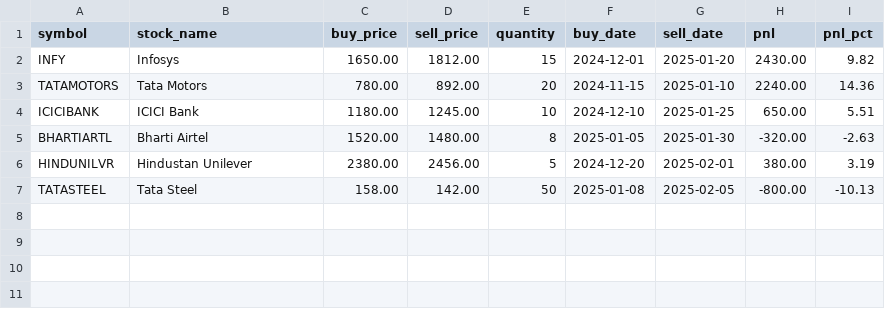
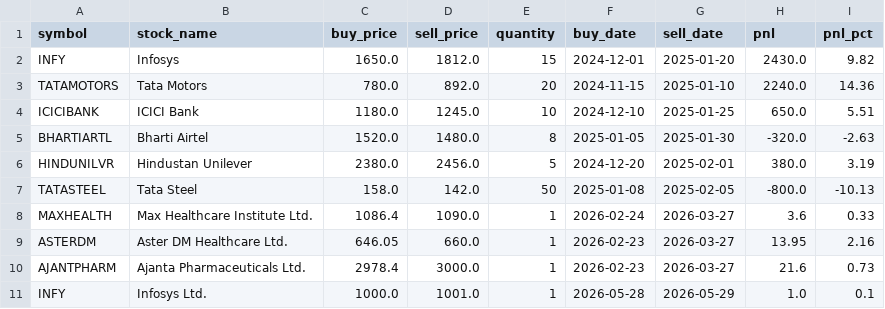
Before and after one commit to anuraggoyal1/stock-screener, a CSV file: data/tradelog.csv, drawn as a sheet.

```diff
--- a/data/tradelog.csv
+++ b/data/tradelog.csv
@@ -1,7 +1,11 @@
 symbol,stock_name,buy_price,sell_price,quantity,buy_date,sell_date,pnl,pnl_pct
-INFY,Infosys,1650.00,1812.00,15,2024-12-01,2025-01-20,2430.00,9.82
-TATAMOTORS,Tata Motors,780.00,892.00,20,2024-11-15,2025-01-10,2240.00,14.36
-ICICIBANK,ICICI Bank,1180.00,1245.00,10,2024-12-10,2025-01-25,650.00,5.51
-BHARTIARTL,Bharti Airtel,1520.00,1480.00,8,2025-01-05,2025-01-30,-320.00,-2.63
-HINDUNILVR,Hindustan Unilever,2380.00,2456.00,5,2024-12-20,2025-02-01,380.00,3.19
-TATASTEEL,Tata Steel,158.00,142.00,50,2025-01-08,2025-02-05,-800.00,-10.13
+INFY,Infosys,1650.0,1812.0,15,2024-12-01,2025-01-20,2430.0,9.82
+TATAMOTORS,Tata Motors,780.0,892.0,20,2024-11-15,2025-01-10,2240.0,14.36
+ICICIBANK,ICICI Bank,1180.0,1245.0,10,2024-12-10,2025-01-25,650.0,5.51
+BHARTIARTL,Bharti Airtel,1520.0,1480.0,8,2025-01-05,2025-01-30,-320.0,-2.63
+HINDUNILVR,Hindustan Unilever,2380.0,2456.0,5,2024-12-20,2025-02-01,380.0,3.19
+TATASTEEL,Tata Steel,158.0,142.0,50,2025-01-08,2025-02-05,-800.0,-10.13
+MAXHEALTH,Max Healthcare Institute Ltd.,1086.4,1090.0,1,2026-02-24,2026-03-27,3.6,0.33
+ASTERDM,Aster DM Healthcare Ltd.,646.05,660.0,1,2026-02-23,2026-03-27,13.95,2.16
+AJANTPHARM,Ajanta Pharmaceuticals Ltd.,2978.4,3000.0,1,2026-02-23,2026-03-27,21.6,0.73
+INFY,Infosys Ltd.,1000.0,1001.0,1,2026-05-28,2026-05-29,1.0,0.1
```
Also changed, not shown: data/master.csv, 26 other files.
